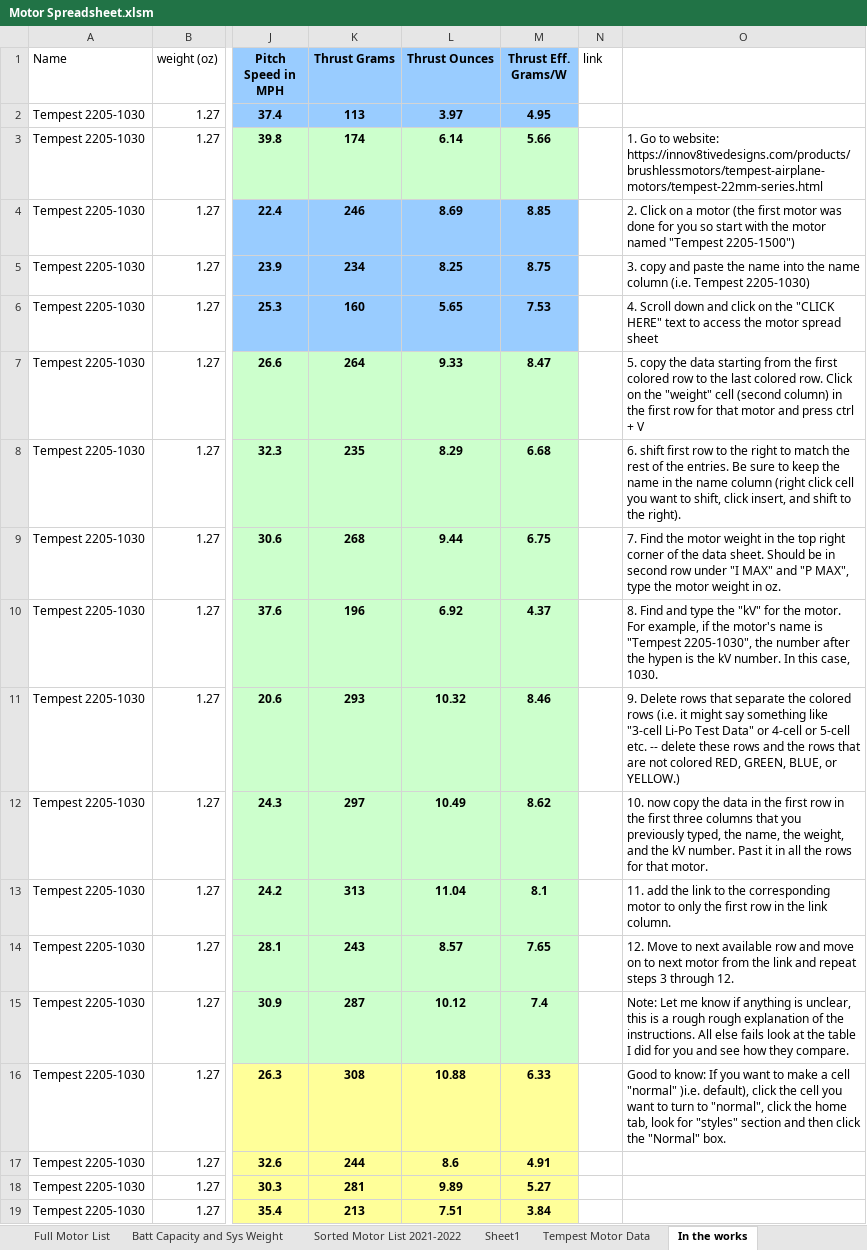
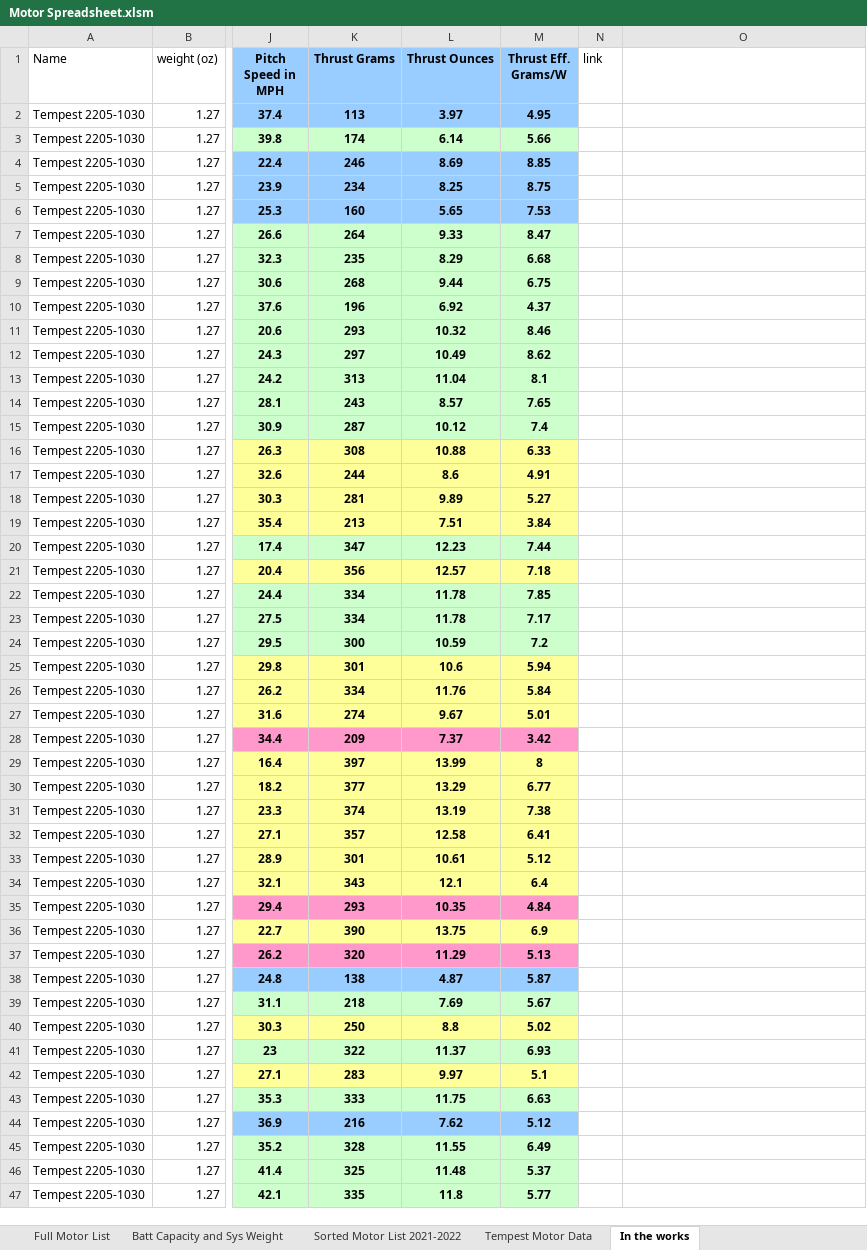
Before and after one commit to UF-Design-Build-Fly/MultidisciplinaryDesignOptimization, an Excel workbook: Motor Spreadsheet.xlsm, sheet In the works, drawn as a sheet; only a part is shown, gaps mark what is left out; the shorter side is filled out with more unchanged rows; values as stored, in another font and other column widths than the file's, no borders; the diff names each change by its address in the sheet, - before the commit and + after, or states it on an @@ line.

```diff
--- a/Motor Spreadsheet.xlsm (sheet In the works)
+++ b/Motor Spreadsheet.xlsm (sheet In the works)
-sheet tab: Sheet1
-O3: 1. Go to website: https://innov8tivedesigns.com/products/brushlessmotors/tempest-airplane-motors/tempest-22mm-series.html
+O3: (empty)
-O4: 2. Click on a motor (the first motor was done for you so start with the motor named "Tempest 2205-1500")
+O4: (empty)
-O5: 3. copy and paste the name into the name column (i.e. Tempest 2205-1030)
+O5: (empty)
-O6: 4. Scroll down and click on the "CLICK HERE" text to access the motor spread sheet
+O6: (empty)
-O7: 5. copy the data starting from the first colored row to the last colored row. Click on the "weight" cell (second column) in the first row for that motor and press ctrl + V
+O7: (empty)
-O8: 6. shift first row to the right to match the rest of the entries. Be sure to keep the name in the name column (right click cell you want to shift, click insert, and shift to the right).
+O8: (empty)
-O9: 7. Find the motor weight in the top right corner of the data sheet. Should be in second row under "I MAX" and "P MAX", type the motor weight in oz.
+O9: (empty)
-O10: 8. Find and type the "kV" for the motor. For example, if the motor's name is "Tempest 2205-1030", the number after the hypen is the kV number. In this case, 1030.
+O10: (empty)
-O11: 9. Delete rows that separate the colored rows (i.e. it might say something like "3-cell Li-Po Test Data" or 4-cell or 5-cell etc. -- delete these rows and the rows that are not colored RED, GREEN, BLUE, or YELLOW.)
+O11: (empty)
-O12: 10. now copy the data in the first row in the first three columns that you previously typed, the name, the weight, and the kV number. Past it in all the rows for that motor.
+O12: (empty)
-O13: 11. add the link to the corresponding motor to only the first row in the link column.
+O13: (empty)
-O14: 12. Move to next available row and move on to next motor from the link and repeat steps 3 through 12.
+O14: (empty)
-O15: Note: Let me know if anything is unclear, this is a rough rough explanation of the instructions. All else fails look at the table I did for you and see how they compare.
+O15: (empty)
-O16: Good to know: If you want to make a cell "normal" )i.e. default), click the cell you want to turn to "normal", click the home tab, look for "styles" section and then click the "Normal" box.
+O16: (empty)
```
Also changed, not shown: sheet Sorted Motor List 2021-2022, sheet Full Motor List, formulas that keep their value, hidden cells.
